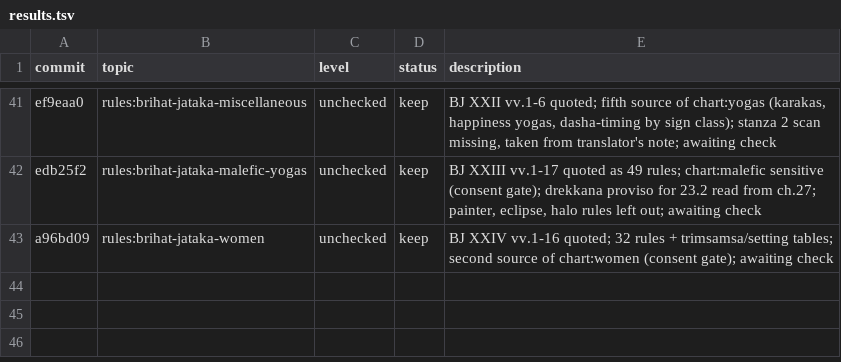
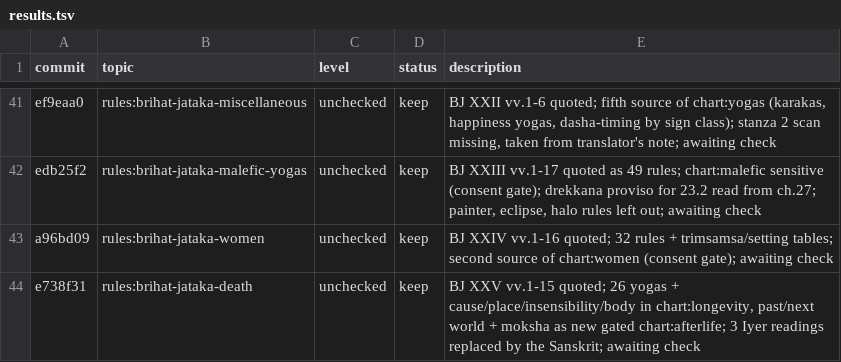
Before and after one commit to hrshdhgd/samay, a TSV file: research/results.tsv, drawn as a sheet; only a part is shown, gaps mark what is left out; the diff names each change by its address in the sheet, - before the commit and + after, or states it on an @@ line.

```diff
--- a/research/results.tsv
+++ b/research/results.tsv
+row 44: e738f31 | rules:brihat-jataka-death | unchecked | keep | BJ XXV vv.1-15 quoted; 26 yogas + cause/place/insensibility/body in chart:longevity, past/next world + moksha as new gated chart:afterlife; 3 Iyer readings replaced by the Sanskrit; awaiting check
```
Also changed, not shown: 1 other file.
